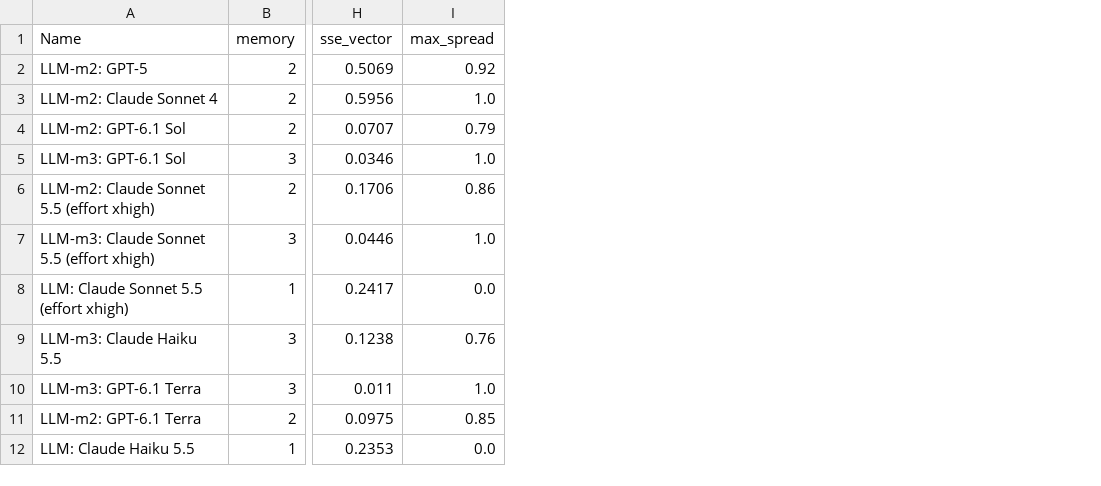
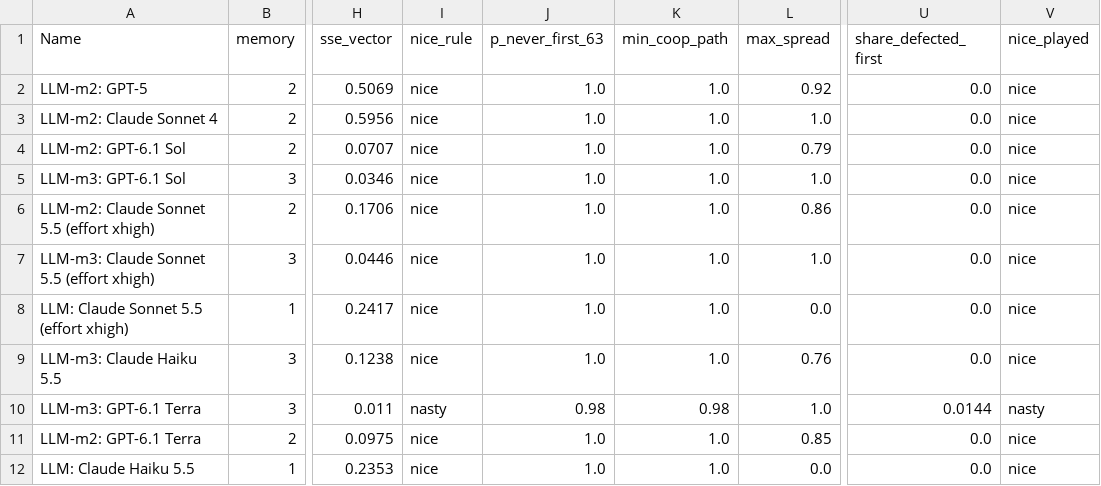
Before and after one commit to aminekhasteh/prisoners_dilemma, a CSV file: scripts/article2_llm_field/results_m3/llm_sse.csv, drawn as a sheet; only a part is shown, gaps mark what is left out; the diff names each change by its address in the sheet, - before the commit and + after, or states it on an @@ line.

```diff
--- a/scripts/article2_llm_field/results_m3/llm_sse.csv
+++ b/scripts/article2_llm_field/results_m3/llm_sse.csv
+column I (nice_rule), rows 2-12: nice | nice | nice | nice | nice | nice | nice | nice | nasty | nice | nice
+column J (p_never_first_63), rows 2-12: 1.0 | 1.0 | 1.0 | 1.0 | 1.0 | 1.0 | 1.0 | 1.0 | 0.98 | 1.0 | 1.0
+column K (min_coop_path), rows 2-12: 1.0 | 1.0 | 1.0 | 1.0 | 1.0 | 1.0 | 1.0 | 1.0 | 0.98 | 1.0 | 1.0
+column U (share_defected_first), rows 2-12: 0.0 | 0.0 | 0.0 | 0.0 | 0.0 | 0.0 | 0.0 | 0.0 | 0.0144 | 0.0 | 0.0
+column V (nice_played), rows 2-12: nice | nice | nice | nice | nice | nice | nice | nice | nasty | nice | nice
```
Also changed, not shown: 2 other files.
